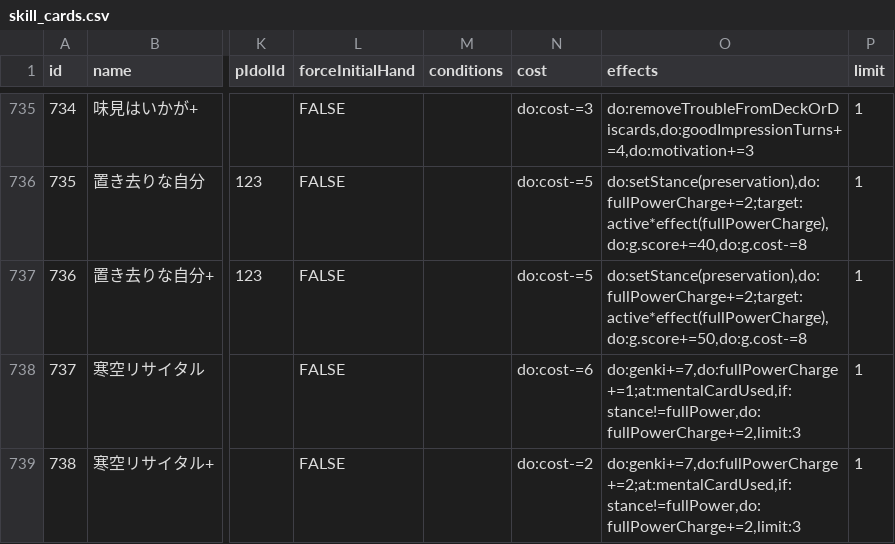
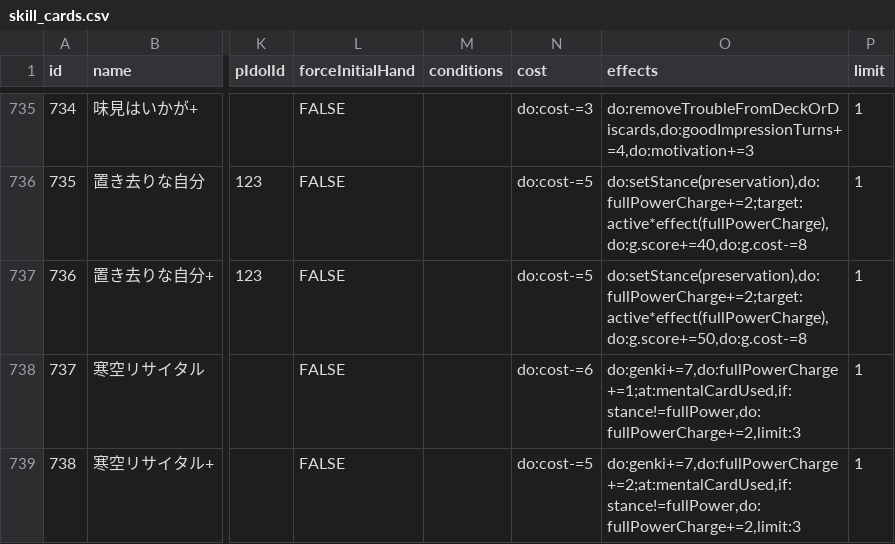
Before and after one commit to surisuririsu/gakumas-tools, a CSV file: packages/gakumas-data/csv/skill_cards.csv, drawn as a sheet; only a part is shown, gaps mark what is left out; the diff names each change by its address in the sheet, - before the commit and + after, or states it on an @@ line.

Commit message:
Fix samuzora recital stamina cost

```diff
--- a/packages/gakumas-data/csv/skill_cards.csv
+++ b/packages/gakumas-data/csv/skill_cards.csv
-N739 (cost): do:cost-=2
+N739 (cost): do:cost-=5
```
Also changed, not shown: 2 other files.
